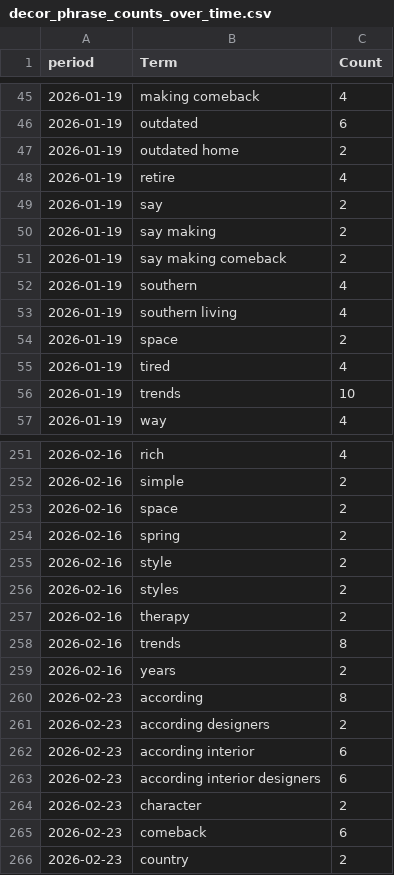
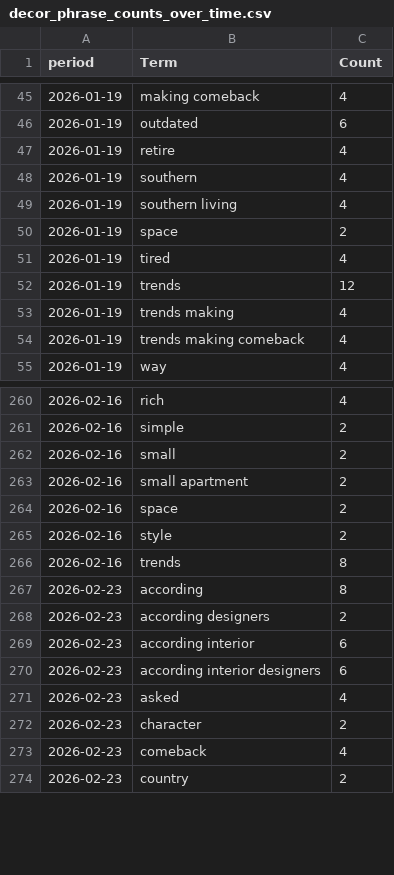
Before and after one commit to prettylittledata/prettylittledata, a CSV file: data/decor_phrase_counts_over_time.csv, drawn as a sheet; only a part is shown, gaps mark what is left out; the diff covers the shown part only.

```diff
--- a/data/decor_phrase_counts_over_time.csv
+++ b/data/decor_phrase_counts_over_time.csv
@@ -46,7 +46,3 @@ period,Term,Count
 2026-01-19,outdated,6
-2026-01-19,outdated home,2
 2026-01-19,retire,4
-2026-01-19,say,2
-2026-01-19,say making,2
-2026-01-19,say making comeback,2
 2026-01-19,southern,4
@@ -55,3 +51,5 @@ period,Term,Count
 2026-01-19,tired,4
-2026-01-19,trends,10
+2026-01-19,trends,12
+2026-01-19,trends making,4
+2026-01-19,trends making comeback,4
 2026-01-19,way,4
@@ -252,9 +261,7 @@ period,Term,Count
 2026-02-16,simple,2
+2026-02-16,small,2
+2026-02-16,small apartment,2
 2026-02-16,space,2
-2026-02-16,spring,2
 2026-02-16,style,2
-2026-02-16,styles,2
-2026-02-16,therapy,2
 2026-02-16,trends,8
-2026-02-16,years,2
 2026-02-23,according,8
@@ -263,4 +270,5 @@ period,Term,Count
 2026-02-23,according interior designers,6
+2026-02-23,asked,4
 2026-02-23,character,2
-2026-02-23,comeback,6
+2026-02-23,comeback,4
 2026-02-23,country,2
```
Also changed, not shown: 25 added rows, 13 removed rows and 35 edited cells elsewhere in this file, data/decor_all_raw.csv, data/decor_decreasing_terms.csv, 4 other files.
